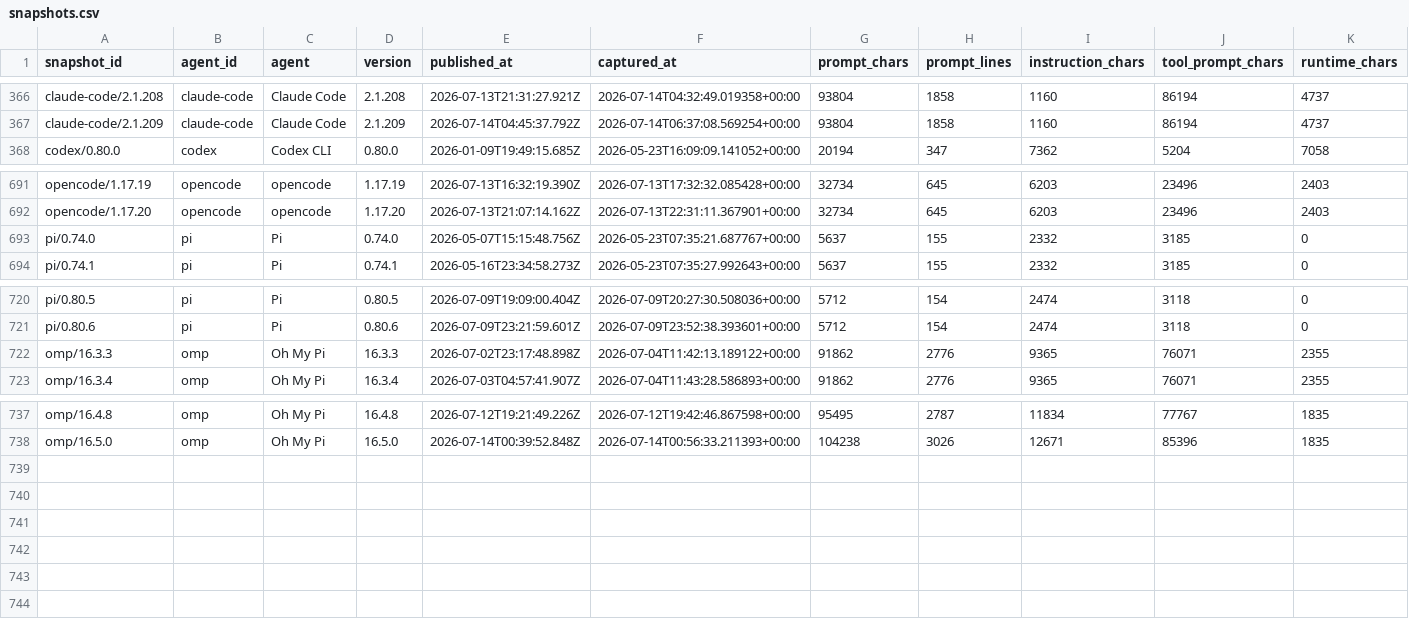
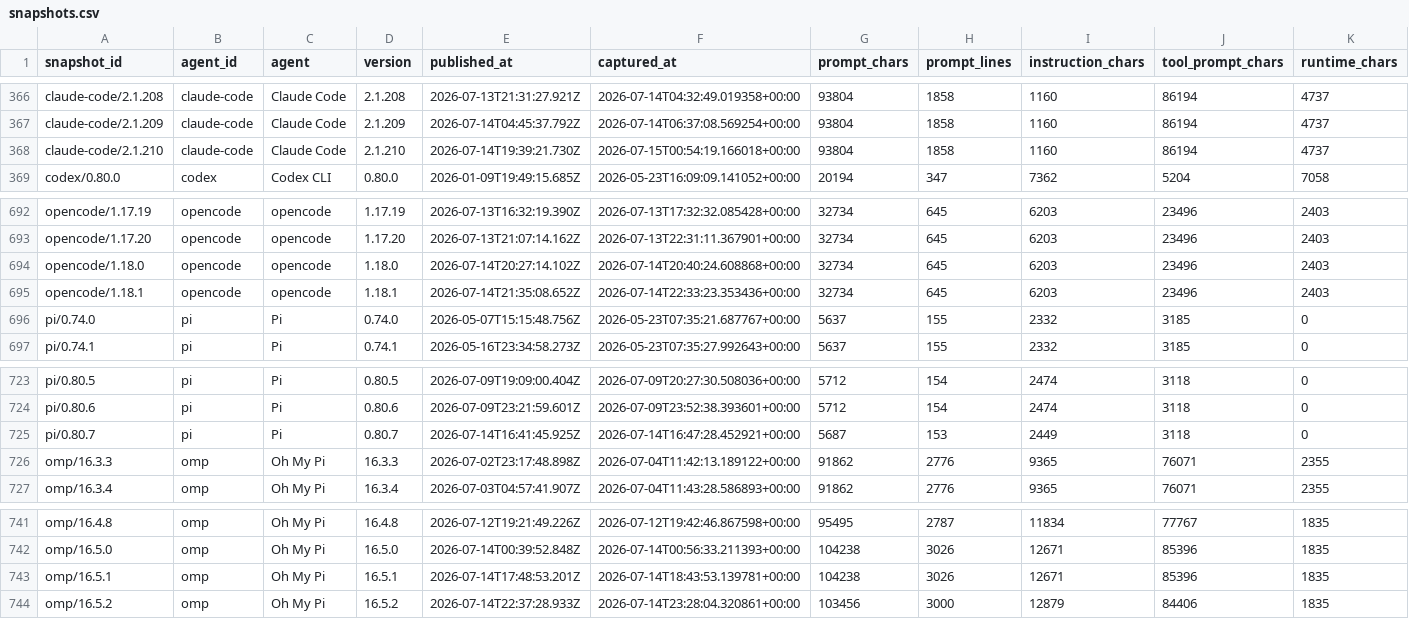
Before and after one commit to IcyFeather233/phistory, a CSV file: analysis_result/data/derived/snapshots.csv, drawn as a sheet; only a part is shown, gaps mark what is left out; rows hold the shown columns only; the diff names each change by its address in the sheet, - before the commit and + after, or states it on an @@ line.

```diff
--- a/analysis_result/data/derived/snapshots.csv
+++ b/analysis_result/data/derived/snapshots.csv
+row 368: claude-code/2.1.210 | claude-code | Claude Code | 2.1.210 | 2026-07-14T19:39:21.730Z | 2026-07-15T00:54:19.166018+00:00 | 93804 | 1858 | 1160 | 86194 | 4737
+row 694: opencode/1.18.0 | opencode | opencode | 1.18.0 | 2026-07-14T20:27:14.102Z | 2026-07-14T20:40:24.608868+00:00 | 32734 | 645 | 6203 | 23496 | 2403
+row 695: opencode/1.18.1 | opencode | opencode | 1.18.1 | 2026-07-14T21:35:08.652Z | 2026-07-14T22:33:23.353436+00:00 | 32734 | 645 | 6203 | 23496 | 2403
+row 725: pi/0.80.7 | pi | Pi | 0.80.7 | 2026-07-14T16:41:45.925Z | 2026-07-14T16:47:28.452921+00:00 | 5687 | 153 | 2449 | 3118 | 0
+row 743: omp/16.5.1 | omp | Oh My Pi | 16.5.1 | 2026-07-14T17:48:53.201Z | 2026-07-14T18:43:53.139781+00:00 | 104238 | 3026 | 12671 | 85396 | 1835
+row 744: omp/16.5.2 | omp | Oh My Pi | 16.5.2 | 2026-07-14T22:37:28.933Z | 2026-07-14T23:28:04.320861+00:00 | 103456 | 3000 | 12879 | 84406 | 1835
```
Also changed, not shown: analysis_result/data/derived/archive_manifest.csv, analysis_result/data/derived/epochs.csv, 33 other files.
